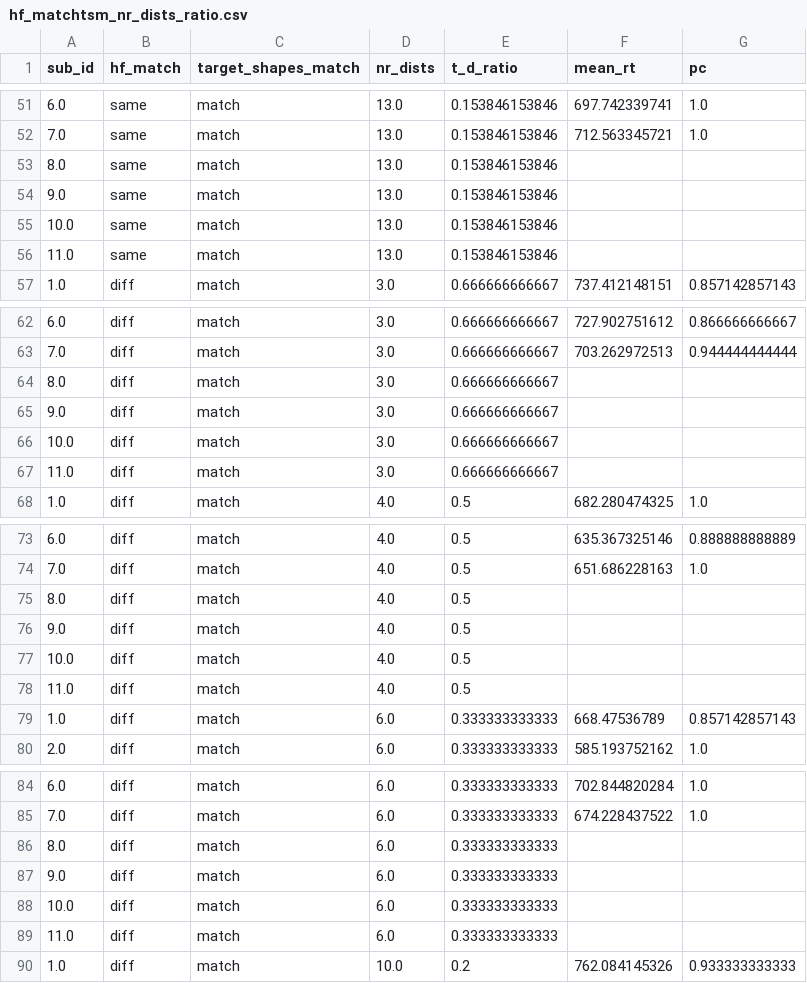
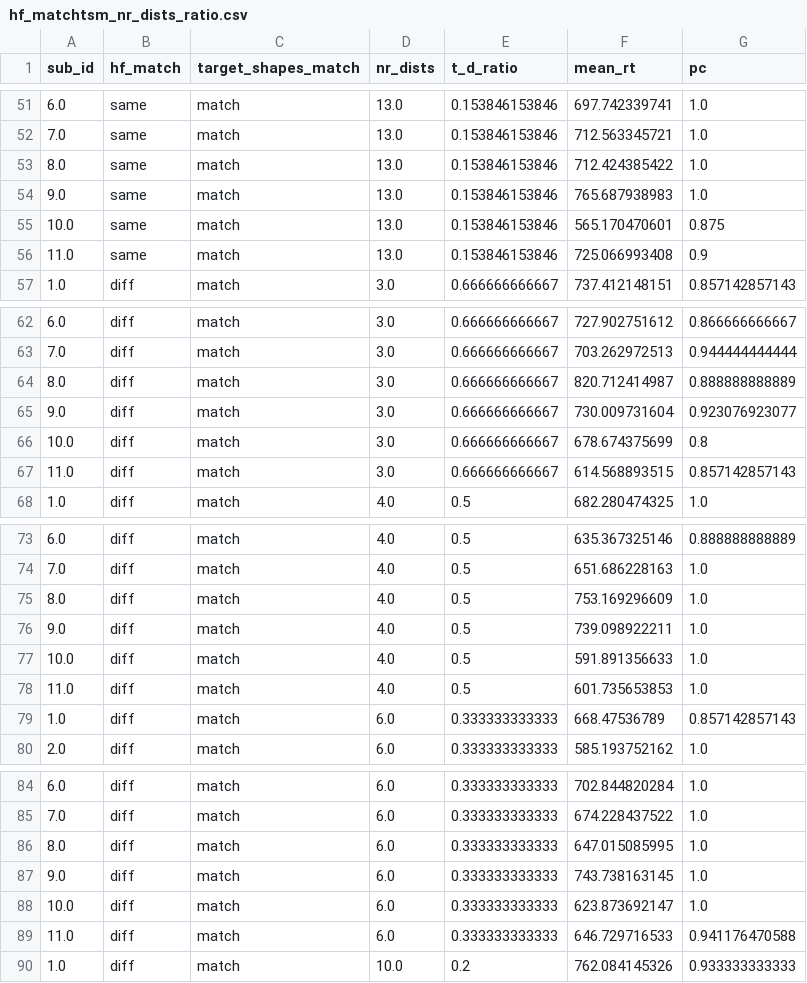
Before and after one commit to jpw3/ratio_nt_python, a CSV file: data/hf_matchtsm_nr_dists_ratio.csv, drawn as a sheet; only a part is shown, gaps mark what is left out; the diff covers the shown part only.

```diff
--- a/data/hf_matchtsm_nr_dists_ratio.csv
+++ b/data/hf_matchtsm_nr_dists_ratio.csv
@@ -52,6 +52,6 @@ sub_id,hf_match,target_shapes_match,nr_dists,t_d_ratio,mean_rt,pc
 7.0,same,match,13.0,0.153846153846,712.563345721,1.0
-8.0,same,match,13.0,0.153846153846,,
-9.0,same,match,13.0,0.153846153846,,
-10.0,same,match,13.0,0.153846153846,,
-11.0,same,match,13.0,0.153846153846,,
+8.0,same,match,13.0,0.153846153846,712.424385422,1.0
+9.0,same,match,13.0,0.153846153846,765.687938983,1.0
+10.0,same,match,13.0,0.153846153846,565.170470601,0.875
+11.0,same,match,13.0,0.153846153846,725.066993408,0.9
 1.0,diff,match,3.0,0.666666666667,737.412148151,0.857142857143
@@ -63,6 +63,6 @@ sub_id,hf_match,target_shapes_match,nr_dists,t_d_ratio,mean_rt,pc
 7.0,diff,match,3.0,0.666666666667,703.262972513,0.944444444444
-8.0,diff,match,3.0,0.666666666667,,
-9.0,diff,match,3.0,0.666666666667,,
-10.0,diff,match,3.0,0.666666666667,,
-11.0,diff,match,3.0,0.666666666667,,
+8.0,diff,match,3.0,0.666666666667,820.712414987,0.888888888889
+9.0,diff,match,3.0,0.666666666667,730.009731604,0.923076923077
+10.0,diff,match,3.0,0.666666666667,678.674375699,0.8
+11.0,diff,match,3.0,0.666666666667,614.568893515,0.857142857143
 1.0,diff,match,4.0,0.5,682.280474325,1.0
@@ -74,6 +74,6 @@ sub_id,hf_match,target_shapes_match,nr_dists,t_d_ratio,mean_rt,pc
 7.0,diff,match,4.0,0.5,651.686228163,1.0
-8.0,diff,match,4.0,0.5,,
-9.0,diff,match,4.0,0.5,,
-10.0,diff,match,4.0,0.5,,
-11.0,diff,match,4.0,0.5,,
+8.0,diff,match,4.0,0.5,753.169296609,1.0
+9.0,diff,match,4.0,0.5,739.098922211,1.0
+10.0,diff,match,4.0,0.5,591.891356633,1.0
+11.0,diff,match,4.0,0.5,601.735653853,1.0
 1.0,diff,match,6.0,0.333333333333,668.47536789,0.857142857143
@@ -85,6 +85,6 @@ sub_id,hf_match,target_shapes_match,nr_dists,t_d_ratio,mean_rt,pc
 7.0,diff,match,6.0,0.333333333333,674.228437522,1.0
-8.0,diff,match,6.0,0.333333333333,,
-9.0,diff,match,6.0,0.333333333333,,
-10.0,diff,match,6.0,0.333333333333,,
-11.0,diff,match,6.0,0.333333333333,,
+8.0,diff,match,6.0,0.333333333333,647.015085995,1.0
+9.0,diff,match,6.0,0.333333333333,743.738163145,1.0
+10.0,diff,match,6.0,0.333333333333,623.873692147,1.0
+11.0,diff,match,6.0,0.333333333333,646.729716533,0.941176470588
 1.0,diff,match,10.0,0.2,762.084145326,0.933333333333
```
Also changed, not shown: 128 edited cells elsewhere in this file, data/hf_match_nr_dists.csv, data/nr_targets_nr_dists_nr_stim_ratio.csv, 5 other files.
